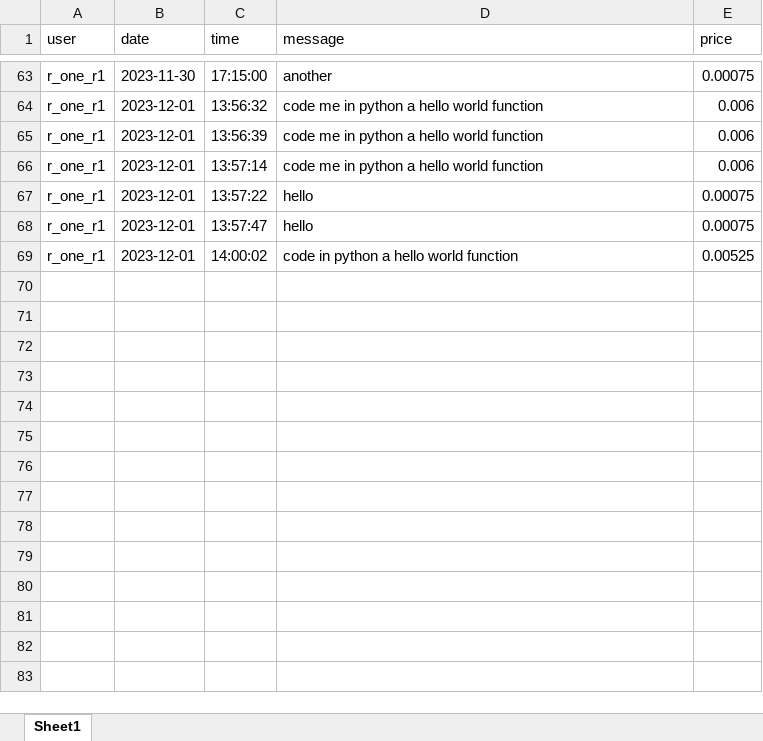
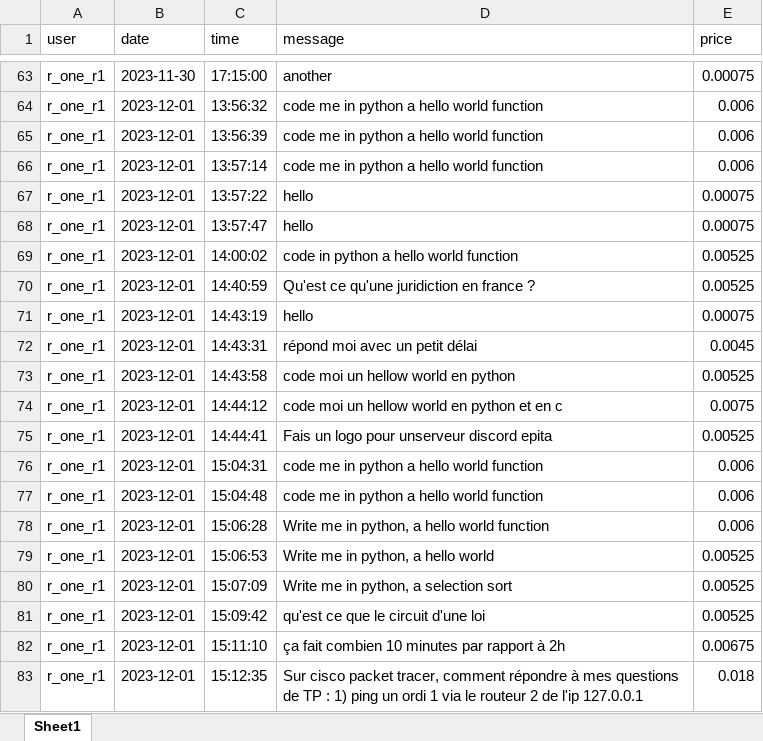
Before and after one commit to ErwannLesech/Helpita-bot, an Excel workbook: src/logger.xlsx, sheet Sheet1, drawn as a sheet; only a part is shown, gaps mark what is left out; values as stored, in another font and other column widths than the file's, no borders; the diff names each change by its address in the sheet, - before the commit and + after, or states it on an @@ line.

```diff
--- a/src/logger.xlsx (sheet Sheet1)
+++ b/src/logger.xlsx (sheet Sheet1)
+row 70: r_one_r1 | 2023-12-01 | 14:40:59 | Qu'est ce qu'une juridiction en france ? | 0.00525
+row 71: r_one_r1 | 2023-12-01 | 14:43:19 | hello | 0.00075
+row 72: r_one_r1 | 2023-12-01 | 14:43:31 | répond moi avec un petit délai | 0.0045
+row 73: r_one_r1 | 2023-12-01 | 14:43:58 | code moi un hellow world en python | 0.00525
+row 74: r_one_r1 | 2023-12-01 | 14:44:12 | code moi un hellow world en python et en c | 0.0075
+row 75: r_one_r1 | 2023-12-01 | 14:44:41 | Fais un logo pour unserveur discord epita | 0.00525
+row 76: r_one_r1 | 2023-12-01 | 15:04:31 | code me in python a hello world function | 0.006
+row 77: r_one_r1 | 2023-12-01 | 15:04:48 | code me in python a hello world function | 0.006
+row 78: r_one_r1 | 2023-12-01 | 15:06:28 | Write me in python, a hello world function | 0.006
+row 79: r_one_r1 | 2023-12-01 | 15:06:53 | Write me in python, a hello world | 0.00525
+row 80: r_one_r1 | 2023-12-01 | 15:07:09 | Write me in python, a selection sort | 0.00525
+row 81: r_one_r1 | 2023-12-01 | 15:09:42 | qu'est ce que le circuit d'une loi | 0.00525
+row 82: r_one_r1 | 2023-12-01 | 15:11:10 | ça fait combien 10 minutes par rapport à 2h | 0.00675
+row 83: r_one_r1 | 2023-12-01 | 15:12:35 | Sur cisco packet tracer, comment répondre à mes questions de TP : 1) ping un ordi 1 via le routeur 2 de l'ip 127.0.0.1 | 0.018
```
Also changed, not shown: src/gpt_price.xlsx, 3 other files.
